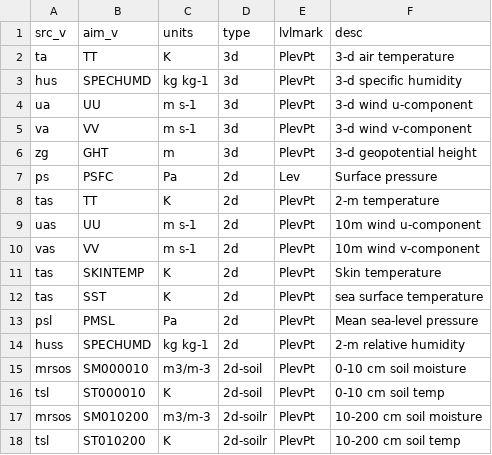
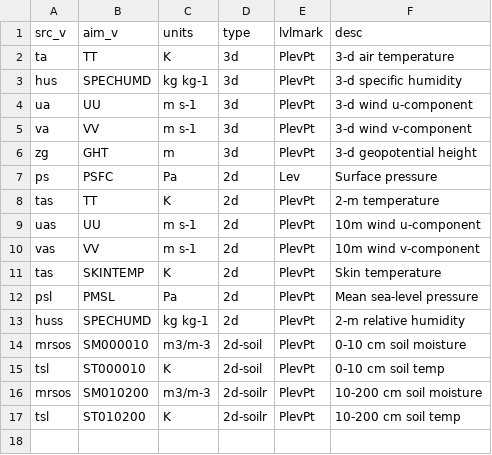
Before and after one commit to lzhenn/cmip6-to-wrfinterm, a CSV file: db/MPI-ESM1-2-HR_HIST.csv, drawn as a sheet.

Commit message:
revise

```diff
--- a/db/MPI-ESM1-2-HR_HIST.csv
+++ b/db/MPI-ESM1-2-HR_HIST.csv
@@ -11,3 +11,2 @@ vas,VV,m s-1,2d,PlevPt, 10m wind v-component
 tas,SKINTEMP, K,2d,PlevPt, Skin temperature
-tas,SST, K,2d,PlevPt, sea surface temperature
 psl,PMSL,Pa,2d,PlevPt, Mean sea-level pressure
```
